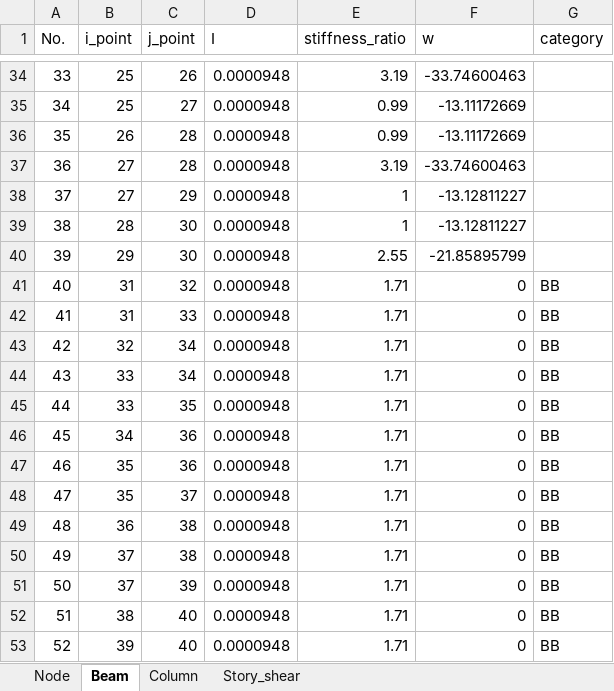
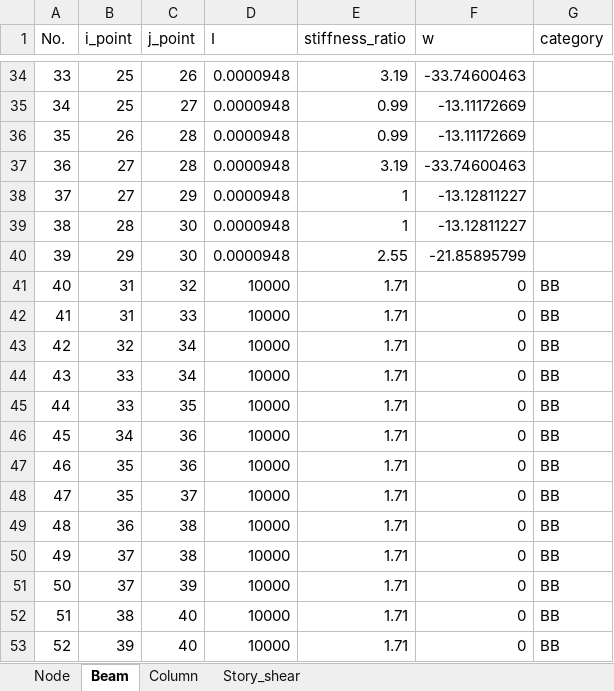
Before and after one commit to KazuhiroFujishita1/Initial_Section_Study, an Excel workbook: input_model.xlsx, sheet Beam, drawn as a sheet; only a part is shown, gaps mark what is left out; values as stored, in another font and other column widths than the file's, no borders; the diff names each change by its address in the sheet, - before the commit and + after, or states it on an @@ line.

```diff
--- a/input_model.xlsx (sheet Beam)
+++ b/input_model.xlsx (sheet Beam)
-D41:D53 (I): 0.0000948
+D41:D53 (I): 10000
```
Also changed, not shown: sheet Story_shear, 7 other files.
